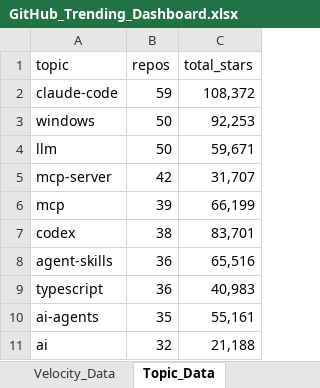
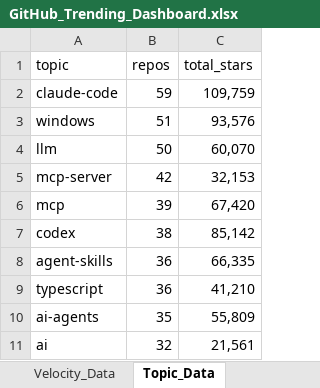
Before and after one commit to DishantBhere/GitHub-ETL-Engine-V2, an Excel workbook: GitHub_Trending_Dashboard.xlsx, sheet Topic_Data, drawn as a sheet; values as stored, in another font and other column widths than the file's, no borders; table styles not drawn; the diff names each change by its address in the sheet, - before the commit and + after, or states it on an @@ line.

```diff
--- a/GitHub_Trending_Dashboard.xlsx (sheet Topic_Data)
+++ b/GitHub_Trending_Dashboard.xlsx (sheet Topic_Data)
-C2 (total_stars): 108,372
+C2 (total_stars): 109,759
-B3 (repos): 50
+B3 (repos): 51
-C3 (total_stars): 92,253
+C3 (total_stars): 93,576
-C4 (total_stars): 59,671
+C4 (total_stars): 60,070
-C5 (total_stars): 31,707
+C5 (total_stars): 32,153
-C6 (total_stars): 66,199
+C6 (total_stars): 67,420
-C7 (total_stars): 83,701
+C7 (total_stars): 85,142
-C8 (total_stars): 65,516
+C8 (total_stars): 66,335
-C9 (total_stars): 40,983
+C9 (total_stars): 41,210
-C10 (total_stars): 55,161
+C10 (total_stars): 55,809
-C11 (total_stars): 21,188
+C11 (total_stars): 21,561
```
Also changed, not shown: sheet Repo_Data, sheet Language_Data, sheet Velocity_Data, sheet Category_Data, sheet Activity_Data, sheet Config, 7 other files.
